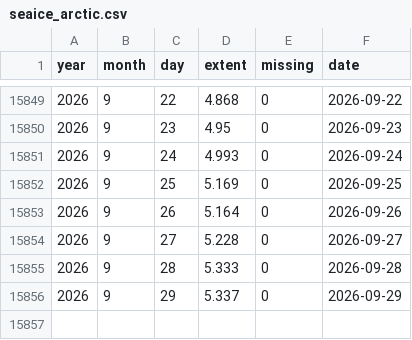
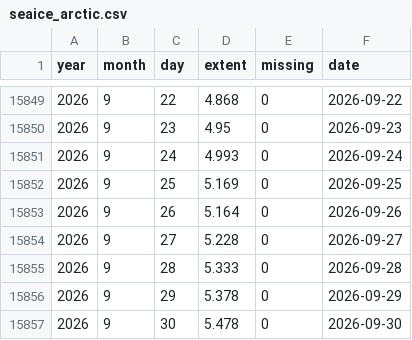
Before and after one commit to kwebercc/cs-observable-data, a CSV file: data/seaice_arctic.csv, drawn as a sheet; only a part is shown, gaps mark what is left out.

```diff
--- a/data/seaice_arctic.csv
+++ b/data/seaice_arctic.csv
@@ -15855,2 +15855,3 @@ year,month,day,extent,missing,date
 2026,9,28,5.333,0,2026-09-28
-2026,9,29,5.337,0,2026-09-29
+2026,9,29,5.378,0,2026-09-29
+2026,9,30,5.478,0,2026-09-30
```
Also changed, not shown: 10 other files.
